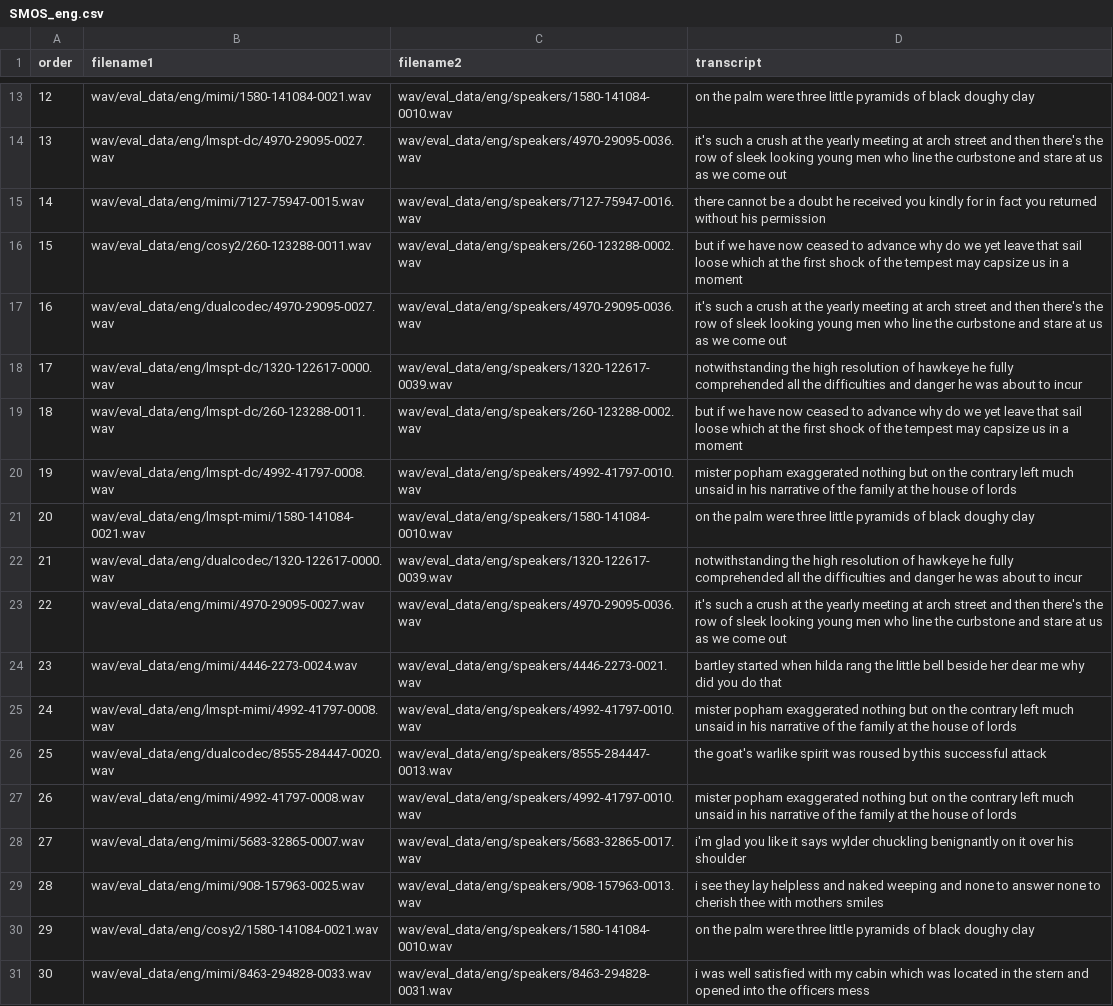
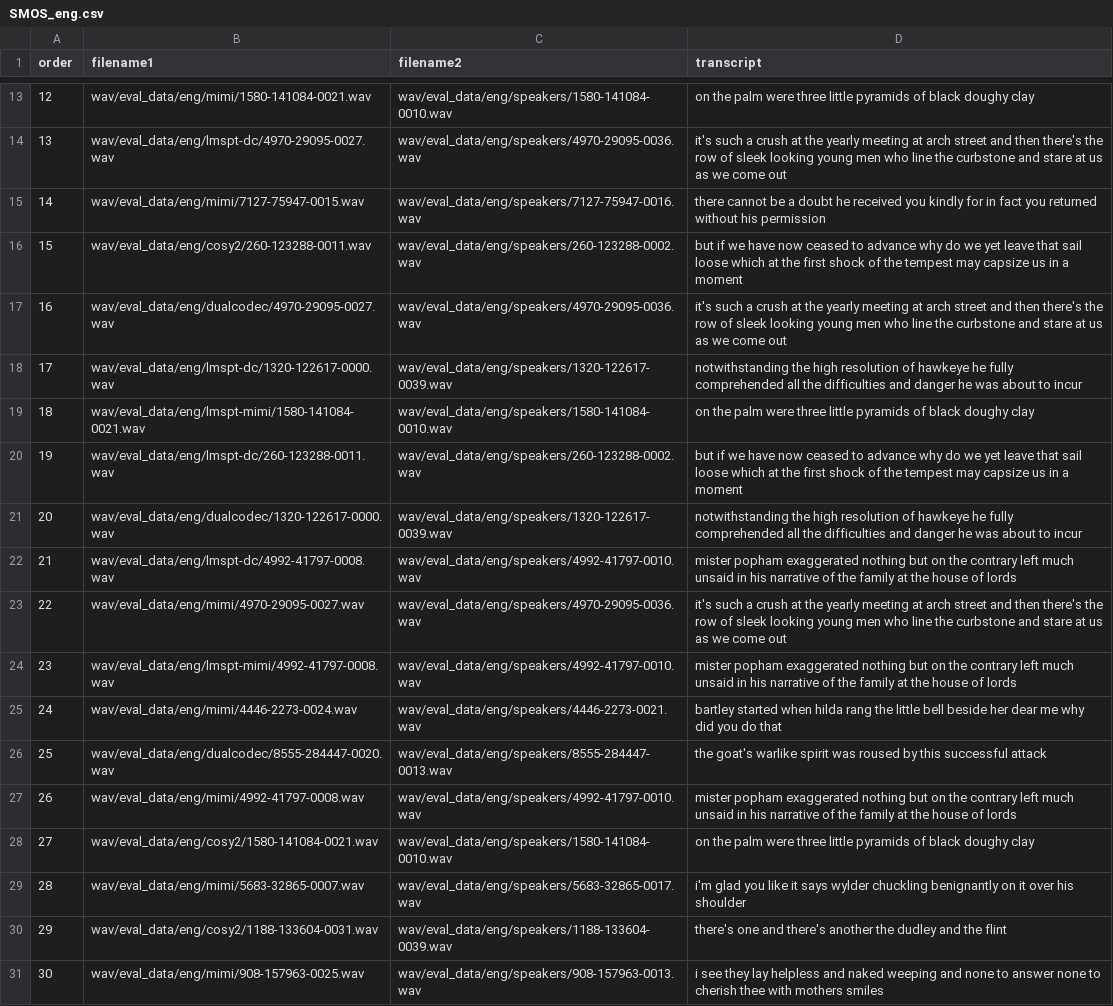
Before and after one commit to jee019/speech, a CSV file: filelist/SMOS_eng.csv, drawn as a sheet; only a part is shown, gaps mark what is left out; the diff covers the shown part only.

```diff
--- a/filelist/SMOS_eng.csv
+++ b/filelist/SMOS_eng.csv
@@ -18,14 +18,14 @@ order,filename1,filename2,transcript
 17,wav/eval_data/eng/lmspt-dc/1320-122617-0000.wav,wav/eval_data/eng/speakers/1320-122617-0039.wav,notwithstanding the high resolution of hawkeye he fully comprehended all the difficulties and danger he was about to incur
-18,wav/eval_data/eng/lmspt-dc/260-123288-0011.wav,wav/eval_data/eng/speakers/260-123288-0002.wav,but if we have now ceased to advance why do we yet leave that sail loose which at the first shock of the tempest may capsize us in a moment
-19,wav/eval_data/eng/lmspt-dc/4992-41797-0008.wav,wav/eval_data/eng/speakers/4992-41797-0010.wav,mister popham exaggerated nothing but on the contrary left much unsaid in his narrative of the family at the house of lords
-20,wav/eval_data/eng/lmspt-mimi/1580-141084-0021.wav,wav/eval_data/eng/speakers/1580-141084-0010.wav,on the palm were three little pyramids of black doughy clay
-21,wav/eval_data/eng/dualcodec/1320-122617-0000.wav,wav/eval_data/eng/speakers/1320-122617-0039.wav,notwithstanding the high resolution of hawkeye he fully comprehended all the difficulties and danger he was about to incur
+18,wav/eval_data/eng/lmspt-mimi/1580-141084-0021.wav,wav/eval_data/eng/speakers/1580-141084-0010.wav,on the palm were three little pyramids of black doughy clay
+19,wav/eval_data/eng/lmspt-dc/260-123288-0011.wav,wav/eval_data/eng/speakers/260-123288-0002.wav,but if we have now ceased to advance why do we yet leave that sail loose which at the first shock of the tempest may capsize us in a moment
+20,wav/eval_data/eng/dualcodec/1320-122617-0000.wav,wav/eval_data/eng/speakers/1320-122617-0039.wav,notwithstanding the high resolution of hawkeye he fully comprehended all the difficulties and danger he was about to incur
+21,wav/eval_data/eng/lmspt-dc/4992-41797-0008.wav,wav/eval_data/eng/speakers/4992-41797-0010.wav,mister popham exaggerated nothing but on the contrary left much unsaid in his narrative of the family at the house of lords
 22,wav/eval_data/eng/mimi/4970-29095-0027.wav,wav/eval_data/eng/speakers/4970-29095-0036.wav,it's such a crush at the yearly meeting at arch street and then there's the row of sleek looking young men who line the curbstone and stare at us as we come out
-23,wav/eval_data/eng/mimi/4446-2273-0024.wav,wav/eval_data/eng/speakers/4446-2273-0021.wav,bartley started when hilda rang the little bell beside her dear me why did you do that
-24,wav/eval_data/eng/lmspt-mimi/4992-41797-0008.wav,wav/eval_data/eng/speakers/4992-41797-0010.wav,mister popham exaggerated nothing but on the contrary left much unsaid in his narrative of the family at the house of lords
+23,wav/eval_data/eng/lmspt-mimi/4992-41797-0008.wav,wav/eval_data/eng/speakers/4992-41797-0010.wav,mister popham exaggerated nothing but on the contrary left much unsaid in his narrative of the family at the house of lords
+24,wav/eval_data/eng/mimi/4446-2273-0024.wav,wav/eval_data/eng/speakers/4446-2273-0021.wav,bartley started when hilda rang the little bell beside her dear me why did you do that
 25,wav/eval_data/eng/dualcodec/8555-284447-0020.wav,wav/eval_data/eng/speakers/8555-284447-0013.wav,the goat's warlike spirit was roused by this successful attack
 26,wav/eval_data/eng/mimi/4992-41797-0008.wav,wav/eval_data/eng/speakers/4992-41797-0010.wav,mister popham exaggerated nothing but on the contrary left much unsaid in his narrative of the family at the house of lords
-27,wav/eval_data/eng/mimi/5683-32865-0007.wav,wav/eval_data/eng/speakers/5683-32865-0017.wav,i'm glad you like it says wylder chuckling benignantly on it over his shoulder
-28,wav/eval_data/eng/mimi/908-157963-0025.wav,wav/eval_data/eng/speakers/908-157963-0013.wav,i see they lay helpless and naked weeping and none to answer none to cherish thee with mothers smiles
-29,wav/eval_data/eng/cosy2/1580-141084-0021.wav,wav/eval_data/eng/speakers/1580-141084-0010.wav,on the palm were three little pyramids of black doughy clay
-30,wav/eval_data/eng/mimi/8463-294828-0033.wav,wav/eval_data/eng/speakers/8463-294828-0031.wav,i was well satisfied with my cabin which was located in the stern and opened into the officers mess
+27,wav/eval_data/eng/cosy2/1580-141084-0021.wav,wav/eval_data/eng/speakers/1580-141084-0010.wav,on the palm were three little pyramids of black doughy clay
+28,wav/eval_data/eng/mimi/5683-32865-0007.wav,wav/eval_data/eng/speakers/5683-32865-0017.wav,i'm glad you like it says wylder chuckling benignantly on it over his shoulder
+29,wav/eval_data/eng/cosy2/1188-133604-0031.wav,wav/eval_data/eng/speakers/1188-133604-0039.wav,there's one and there's another the dudley and the flint
+30,wav/eval_data/eng/mimi/908-157963-0025.wav,wav/eval_data/eng/speakers/908-157963-0013.wav,i see they lay helpless and naked weeping and none to answer none to cherish thee with mothers smiles
```
Also changed, not shown: 83 edited cells elsewhere in this file, filelist/NMOS_eng.csv, filelist/NMOS_kor.csv, 1 other file.
